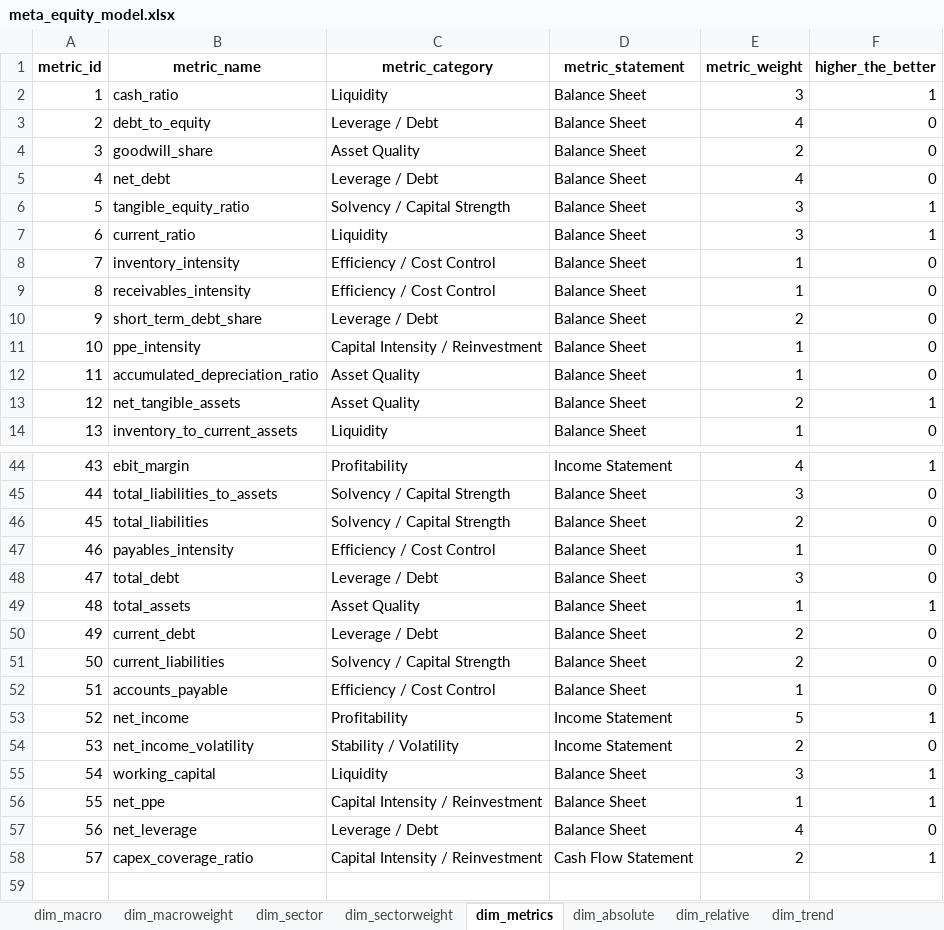
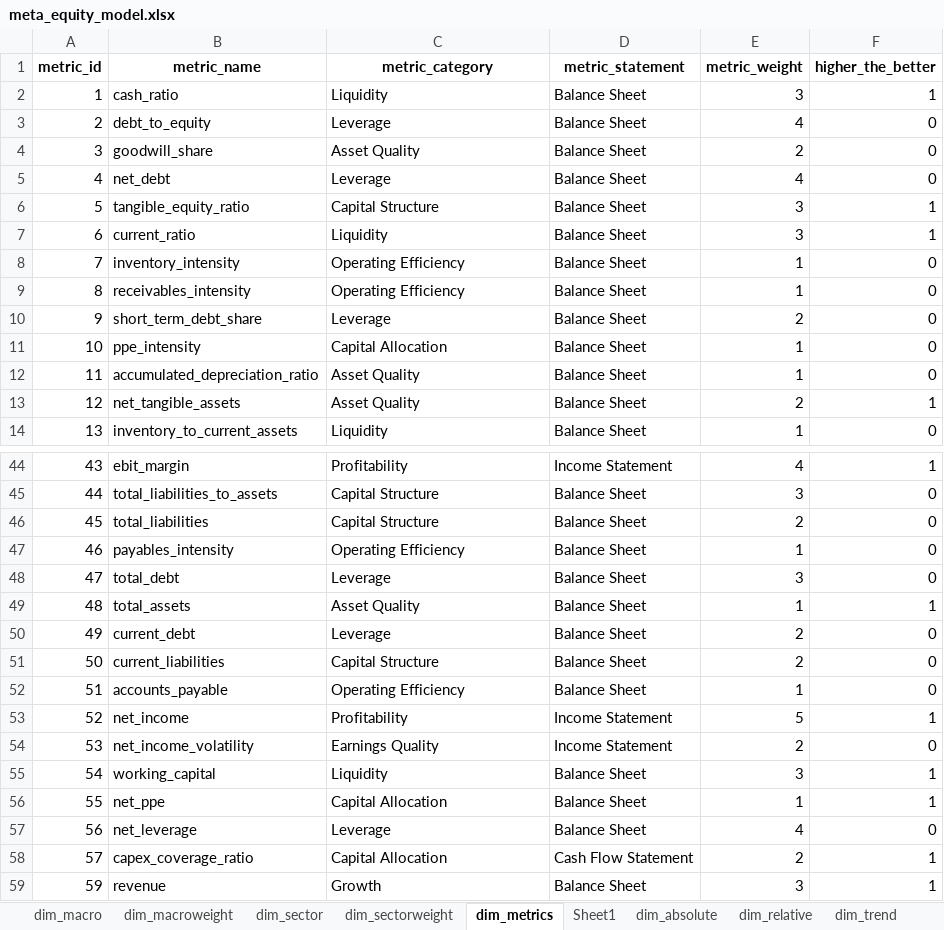
Before and after one commit to vishnuvardhanaan/equity-fundamental-analytics, an Excel workbook: data/gold/meta_equity_model.xlsx, sheet dim_metrics, drawn as a sheet; only a part is shown, gaps mark what is left out; values as stored, in another font and other column widths than the file's, no borders; the diff covers the shown part only; the diff names each change by its address in the sheet, - before the commit and + after, or states it on an @@ line.

```diff
--- a/data/gold/meta_equity_model.xlsx (sheet dim_metrics)
+++ b/data/gold/meta_equity_model.xlsx (sheet dim_metrics)
+sheet tab: Sheet1
-C3 (metric_category): Leverage / Debt
+C3 (metric_category): Leverage
-C5 (metric_category): Leverage / Debt
+C5 (metric_category): Leverage
-C6 (metric_category): Solvency / Capital Strength
+C6 (metric_category): Capital Structure
-C8:C9 (metric_category): Efficiency / Cost Control
+C8:C9 (metric_category): Operating Efficiency
-C10 (metric_category): Leverage / Debt
+C10 (metric_category): Leverage
-C11 (metric_category): Capital Intensity / Reinvestment
+C11 (metric_category): Capital Allocation
-C45:C46 (metric_category): Solvency / Capital Strength
+C45:C46 (metric_category): Capital Structure
-C47 (metric_category): Efficiency / Cost Control
+C47 (metric_category): Operating Efficiency
-C48 (metric_category): Leverage / Debt
+C48 (metric_category): Leverage
-C50 (metric_category): Leverage / Debt
+C50 (metric_category): Leverage
-C51 (metric_category): Solvency / Capital Strength
+C51 (metric_category): Capital Structure
-C52 (metric_category): Efficiency / Cost Control
+C52 (metric_category): Operating Efficiency
-C54 (metric_category): Stability / Volatility
+C54 (metric_category): Earnings Quality
-C56 (metric_category): Capital Intensity / Reinvestment
+C56 (metric_category): Capital Allocation
-C57 (metric_category): Leverage / Debt
+C57 (metric_category): Leverage
-C58 (metric_category): Capital Intensity / Reinvestment
+C58 (metric_category): Capital Allocation
+row 59: 59 | revenue | Growth | Balance Sheet | 3 | 1
```
Also changed, not shown: 20 edited cells elsewhere in this sheet, 7 other files.
